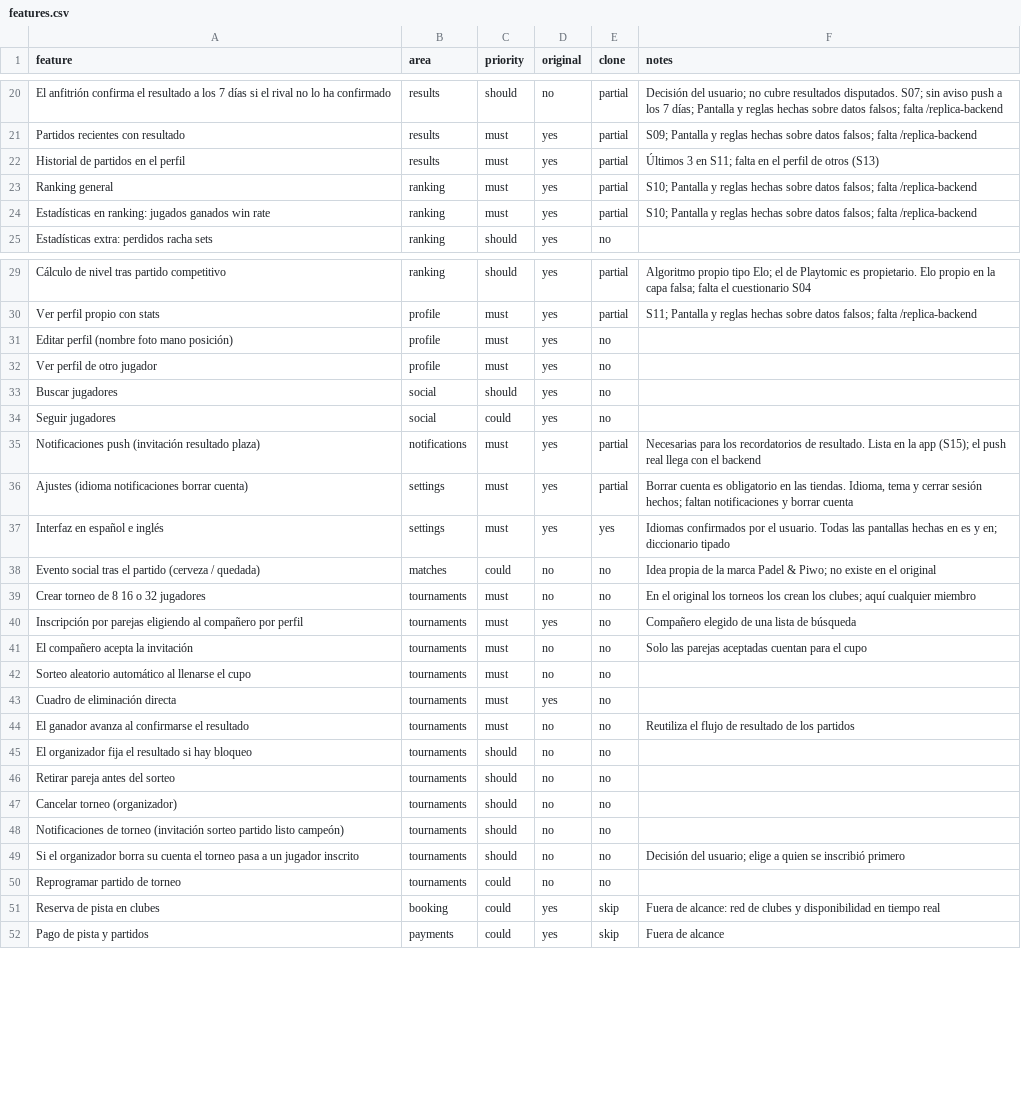
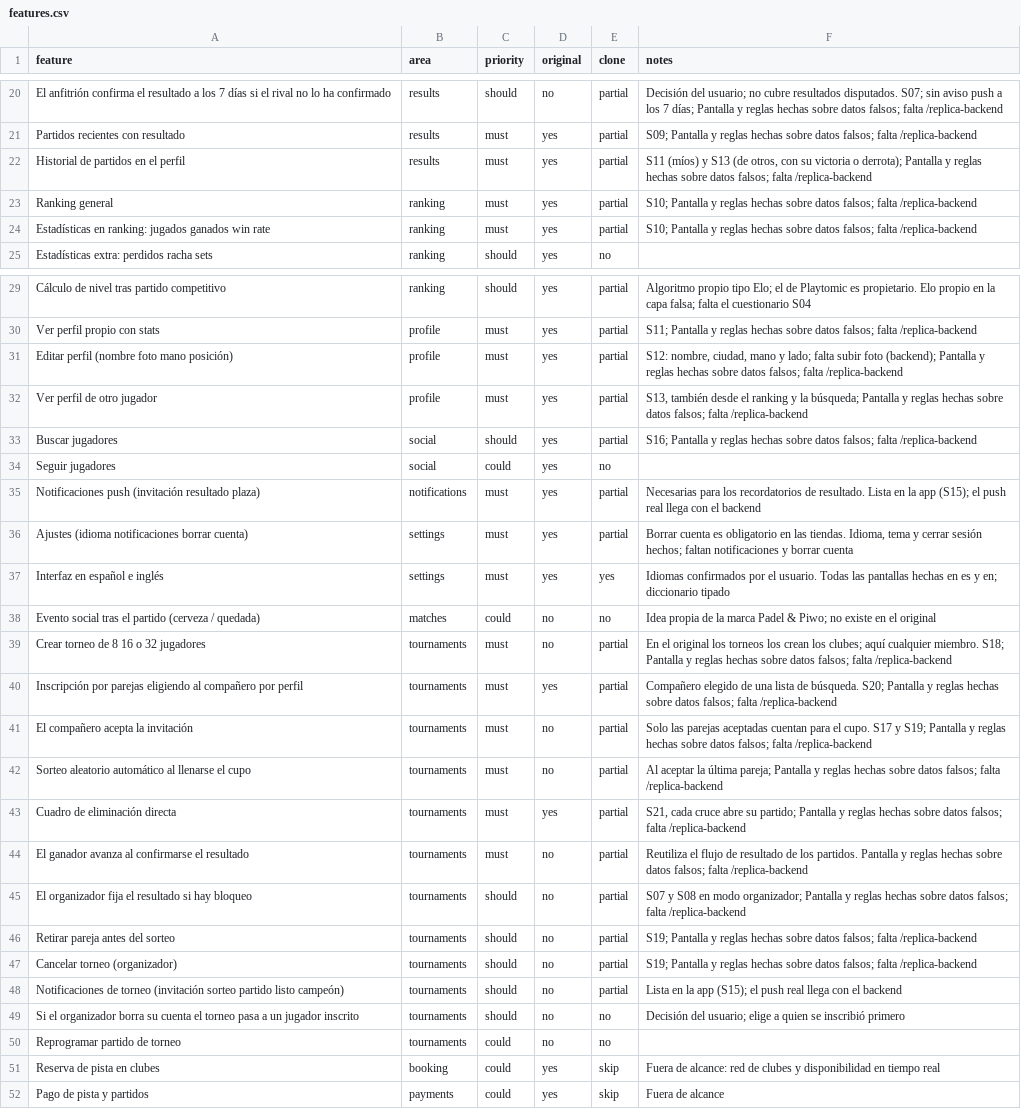
Before and after one commit to DaviidRicoo/padel.piwo, a CSV file: replica/features.csv, drawn as a sheet; only a part is shown, gaps mark what is left out.

```diff
--- a/replica/features.csv
+++ b/replica/features.csv
@@ -21,3 +21,3 @@ El anfitrión confirma el resultado a los 7 días si el rival no lo ha confirmad
 Partidos recientes con resultado,results,must,yes,partial,S09; Pantalla y reglas hechas sobre datos falsos; falta /replica-backend
-Historial de partidos en el perfil,results,must,yes,partial,Últimos 3 en S11; falta en el perfil de otros (S13)
+Historial de partidos en el perfil,results,must,yes,partial,"S11 (míos) y S13 (de otros, con su victoria o derrota); Pantalla y reglas hechas sobre datos falsos; falta /replica-backend"
 Ranking general,ranking,must,yes,partial,S10; Pantalla y reglas hechas sobre datos falsos; falta /replica-backend
@@ -30,5 +30,5 @@ Cálculo de nivel tras partido competitivo,ranking,should,yes,partial,Algoritmo
 Ver perfil propio con stats,profile,must,yes,partial,S11; Pantalla y reglas hechas sobre datos falsos; falta /replica-backend
-Editar perfil (nombre foto mano posición),profile,must,yes,no,
-Ver perfil de otro jugador,profile,must,yes,no,
-Buscar jugadores,social,should,yes,no,
+Editar perfil (nombre foto mano posición),profile,must,yes,partial,"S12: nombre, ciudad, mano y lado; falta subir foto (backend); Pantalla y reglas hechas sobre datos falsos; falta /replica-backend"
+Ver perfil de otro jugador,profile,must,yes,partial,"S13, también desde el ranking y la búsqueda; Pantalla y reglas hechas sobre datos falsos; falta /replica-backend"
+Buscar jugadores,social,should,yes,partial,S16; Pantalla y reglas hechas sobre datos falsos; falta /replica-backend
 Seguir jugadores,social,could,yes,no,
@@ -38,12 +38,12 @@ Interfaz en español e inglés,settings,must,yes,yes,Idiomas confirmados por el
 Evento social tras el partido (cerveza / quedada),matches,could,no,no,Idea propia de la marca Padel & Piwo; no existe en el original
-Crear torneo de 8 16 o 32 jugadores,tournaments,must,no,no,En el original los torneos los crean los clubes; aquí cualquier miembro
-Inscripción por parejas eligiendo al compañero por perfil,tournaments,must,yes,no,Compañero elegido de una lista de búsqueda
-El compañero acepta la invitación,tournaments,must,no,no,Solo las parejas aceptadas cuentan para el cupo
-Sorteo aleatorio automático al llenarse el cupo,tournaments,must,no,no,
-Cuadro de eliminación directa,tournaments,must,yes,no,
-El ganador avanza al confirmarse el resultado,tournaments,must,no,no,Reutiliza el flujo de resultado de los partidos
-El organizador fija el resultado si hay bloqueo,tournaments,should,no,no,
-Retirar pareja antes del sorteo,tournaments,should,no,no,
-Cancelar torneo (organizador),tournaments,should,no,no,
-Notificaciones de torneo (invitación sorteo partido listo campeón),tournaments,should,no,no,
+Crear torneo de 8 16 o 32 jugadores,tournaments,must,no,partial,En el original los torneos los crean los clubes; aquí cualquier miembro. S18; Pantalla y reglas hechas sobre datos falsos; falta /replica-backend
+Inscripción por parejas eligiendo al compañero por perfil,tournaments,must,yes,partial,Compañero elegido de una lista de búsqueda. S20; Pantalla y reglas hechas sobre datos falsos; falta /replica-backend
+El compañero acepta la invitación,tournaments,must,no,partial,Solo las parejas aceptadas cuentan para el cupo. S17 y S19; Pantalla y reglas hechas sobre datos falsos; falta /replica-backend
+Sorteo aleatorio automático al llenarse el cupo,tournaments,must,no,partial,Al aceptar la última pareja; Pantalla y reglas hechas sobre datos falsos; falta /replica-backend
+Cuadro de eliminación directa,tournaments,must,yes,partial,"S21, cada cruce abre su partido; Pantalla y reglas hechas sobre datos falsos; falta /replica-backend"
+El ganador avanza al confirmarse el resultado,tournaments,must,no,partial,Reutiliza el flujo de resultado de los partidos. Pantalla y reglas hechas sobre datos falsos; falta /replica-backend
+El organizador fija el resultado si hay bloqueo,tournaments,should,no,partial,S07 y S08 en modo organizador; Pantalla y reglas hechas sobre datos falsos; falta /replica-backend
+Retirar pareja antes del sorteo,tournaments,should,no,partial,S19; Pantalla y reglas hechas sobre datos falsos; falta /replica-backend
+Cancelar torneo (organizador),tournaments,should,no,partial,S19; Pantalla y reglas hechas sobre datos falsos; falta /replica-backend
+Notificaciones de torneo (invitación sorteo partido listo campeón),tournaments,should,no,partial,Lista en la app (S15); el push real llega con el backend
 Si el organizador borra su cuenta el torneo pasa a un jugador inscrito,tournaments,should,no,no,Decisión del usuario; elige a quien se inscribió primero
```
Also changed, not shown: 30 other files.
